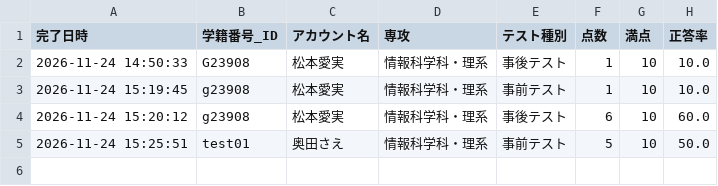
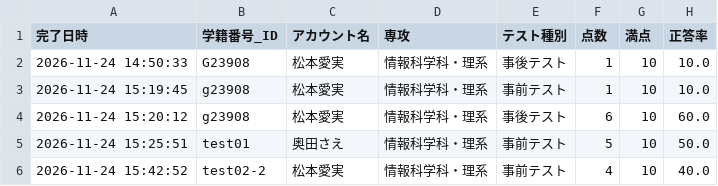
Before and after one commit to runrun920/de-ta-base, a CSV file: test_results.csv, drawn as a sheet.

Commit message:
Update test_results.csv from Streamlit

```diff
--- a/test_results.csv
+++ b/test_results.csv
@@ -5 +5,2 @@
 2026-11-24 15:25:51,test01,奥田さえ,情報科学科・理系,事前テスト,5,10,50.0
+2026-11-24 15:42:52,test02-2,松本愛実,情報科学科・理系,事前テスト,4,10,40.0
```
